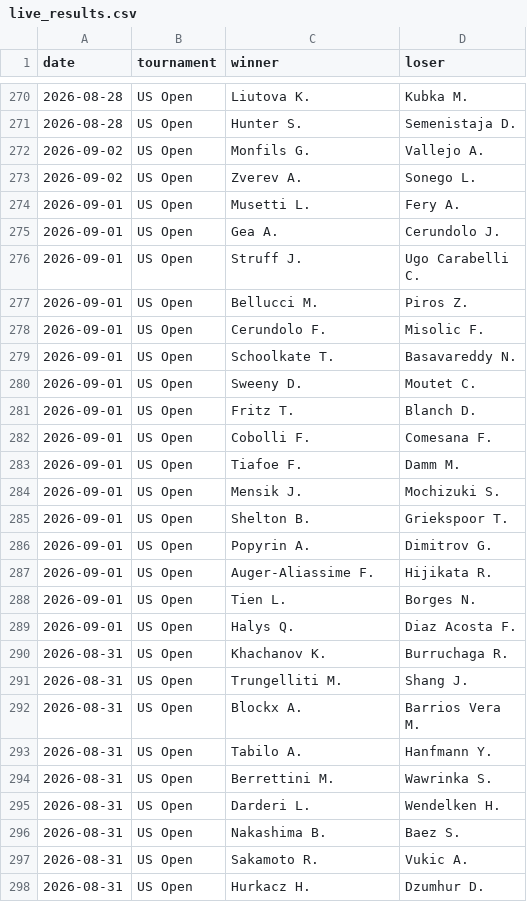
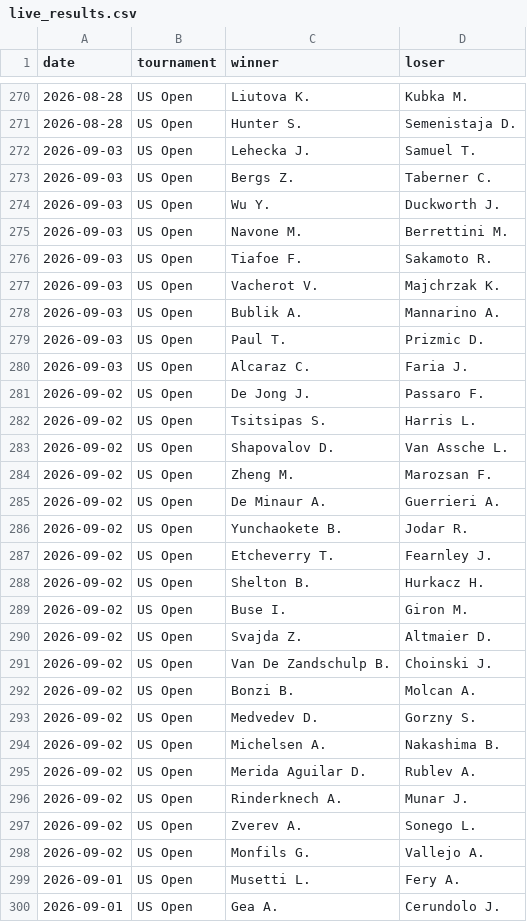
Before and after one commit to Hounkponou/Tennis, a CSV file: data/live_results.csv, drawn as a sheet; only a part is shown, gaps mark what is left out; the shorter side is filled out with more unchanged rows; the diff covers the shown part only.

```diff
--- a/data/live_results.csv
+++ b/data/live_results.csv
@@ -271,4 +271,29 @@ date,tournament,winner,loser
 2026-08-28,US Open,Hunter S.,Semenistaja D.
+2026-09-03,US Open,Lehecka J.,Samuel T.
+2026-09-03,US Open,Bergs Z.,Taberner C.
+2026-09-03,US Open,Wu Y.,Duckworth J.
+2026-09-03,US Open,Navone M.,Berrettini M.
+2026-09-03,US Open,Tiafoe F.,Sakamoto R.
+2026-09-03,US Open,Vacherot V.,Majchrzak K.
+2026-09-03,US Open,Bublik A.,Mannarino A.
+2026-09-03,US Open,Paul T.,Prizmic D.
+2026-09-03,US Open,Alcaraz C.,Faria J.
+2026-09-02,US Open,De Jong J.,Passaro F.
+2026-09-02,US Open,Tsitsipas S.,Harris L.
+2026-09-02,US Open,Shapovalov D.,Van Assche L.
+2026-09-02,US Open,Zheng M.,Marozsan F.
+2026-09-02,US Open,De Minaur A.,Guerrieri A.
+2026-09-02,US Open,Yunchaokete B.,Jodar R.
+2026-09-02,US Open,Etcheverry T.,Fearnley J.
+2026-09-02,US Open,Shelton B.,Hurkacz H.
+2026-09-02,US Open,Buse I.,Giron M.
+2026-09-02,US Open,Svajda Z.,Altmaier D.
+2026-09-02,US Open,Van De Zandschulp B.,Choinski J.
+2026-09-02,US Open,Bonzi B.,Molcan A.
+2026-09-02,US Open,Medvedev D.,Gorzny S.
+2026-09-02,US Open,Michelsen A.,Nakashima B.
+2026-09-02,US Open,Merida Aguilar D.,Rublev A.
+2026-09-02,US Open,Rinderknech A.,Munar J.
+2026-09-02,US Open,Zverev A.,Sonego L.
 2026-09-02,US Open,Monfils G.,Vallejo A.
-2026-09-02,US Open,Zverev A.,Sonego L.
 2026-09-01,US Open,Musetti L.,Fery A.
```
Also changed, not shown: 21 added rows and 2 moved rows elsewhere in this file, data/upcoming.csv, 6 other files.
